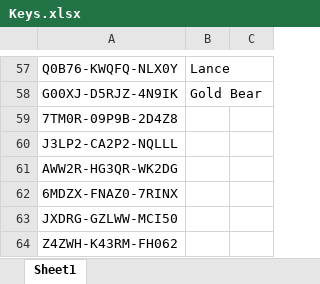
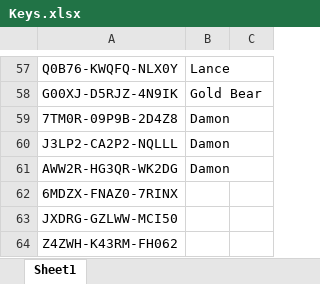
Before and after one commit to bruynca/ardennenew2, an Excel workbook: document/Keys.xlsx, sheet Sheet1, drawn as a sheet; only a part is shown, gaps mark what is left out; values as stored, in another font and other column widths than the file's, no borders; the diff names each change by its address in the sheet, - before the commit and + after, or states it on an @@ line.

```diff
--- a/document/Keys.xlsx (sheet Sheet1)
+++ b/document/Keys.xlsx (sheet Sheet1)
-B59:B61: (empty)
+B59:B61: Damon
```
Also changed, not shown: 4 other files.
